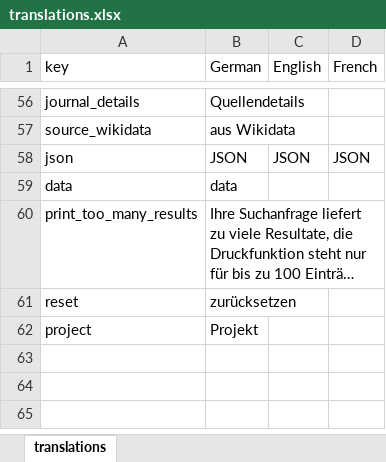
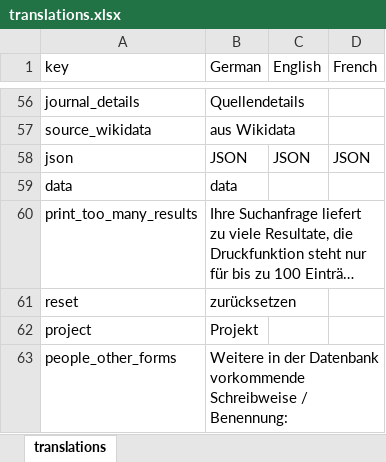
Before and after one commit to dfk-paris/dfkv, an Excel workbook: data/translations.xlsx, sheet translations, drawn as a sheet; only a part is shown, gaps mark what is left out; long unchanged cells end in …; values as stored, in another font and other column widths than the file's, no borders; the diff names each change by its address in the sheet, - before the commit and + after, or states it on an @@ line.

```diff
--- a/data/translations.xlsx (sheet translations)
+++ b/data/translations.xlsx (sheet translations)
+row 63: people_other_forms | Weitere in der Datenbank vorkommende Schreibweise / Benennung:
```
Also changed, not shown: 6 other files.
